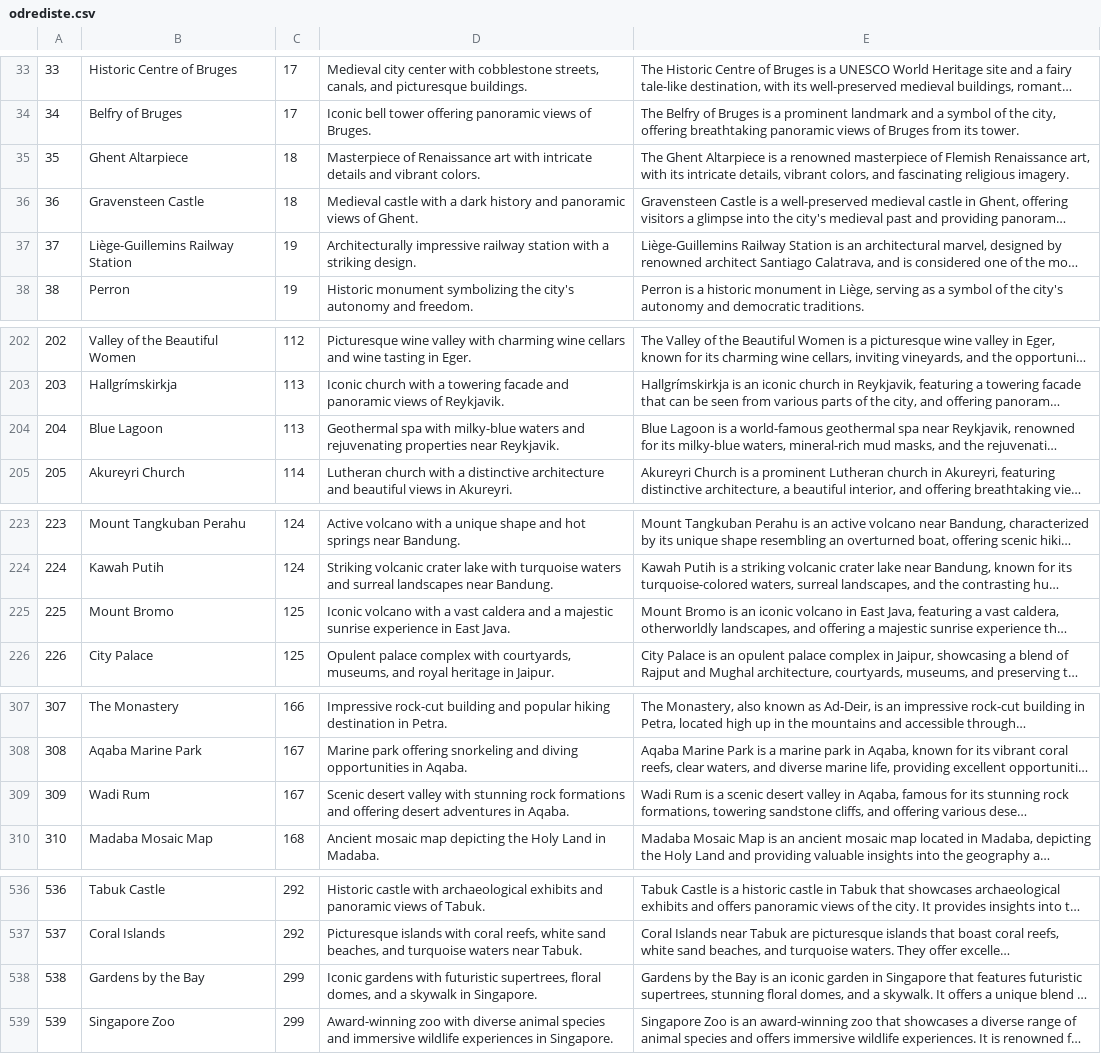
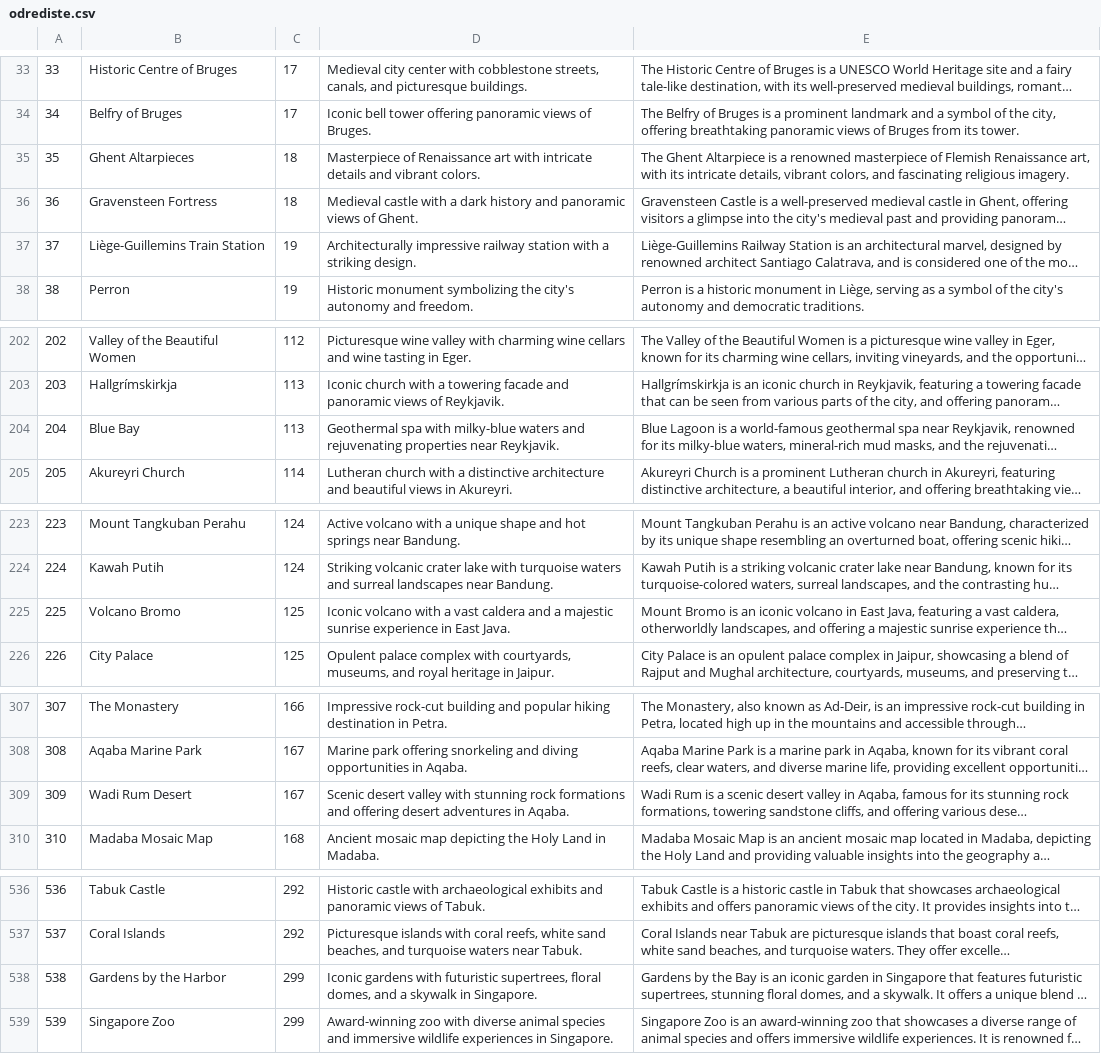
Before and after one commit to JurajSternVukotic/unipu-turisticka-agencija, a CSV file: data/odrediste.csv, drawn as a sheet; only a part is shown, gaps mark what is left out; long unchanged cells end in …; the diff covers the shown part only; the diff names each change by its address in the sheet, - before the commit and + after, or states it on an @@ line.

```diff
--- a/data/odrediste.csv
+++ b/data/odrediste.csv
-B35: Ghent Altarpiece
+B35: Ghent Altarpieces
-B36: Gravensteen Castle
+B36: Gravensteen Fortress
-B37: Liège-Guillemins Railway Station
+B37: Liège-Guillemins Train Station
-B204: Blue Lagoon
+B204: Blue Bay
-B225: Mount Bromo
+B225: Volcano Bromo
-B309: Wadi Rum
+B309: Wadi Rum Desert
-B538: Gardens by the Bay
+B538: Gardens by the Harbor
```
Also changed, not shown: 4 edited cells elsewhere in this file, data/osoba.csv, data/rezervacija.csv, 1 other file.
